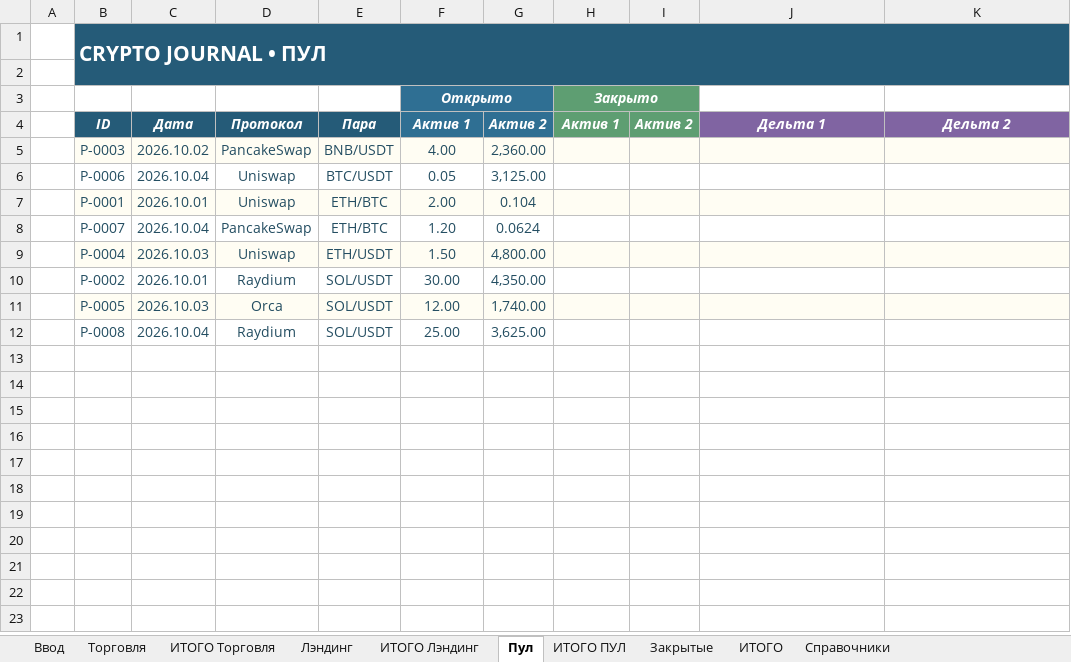
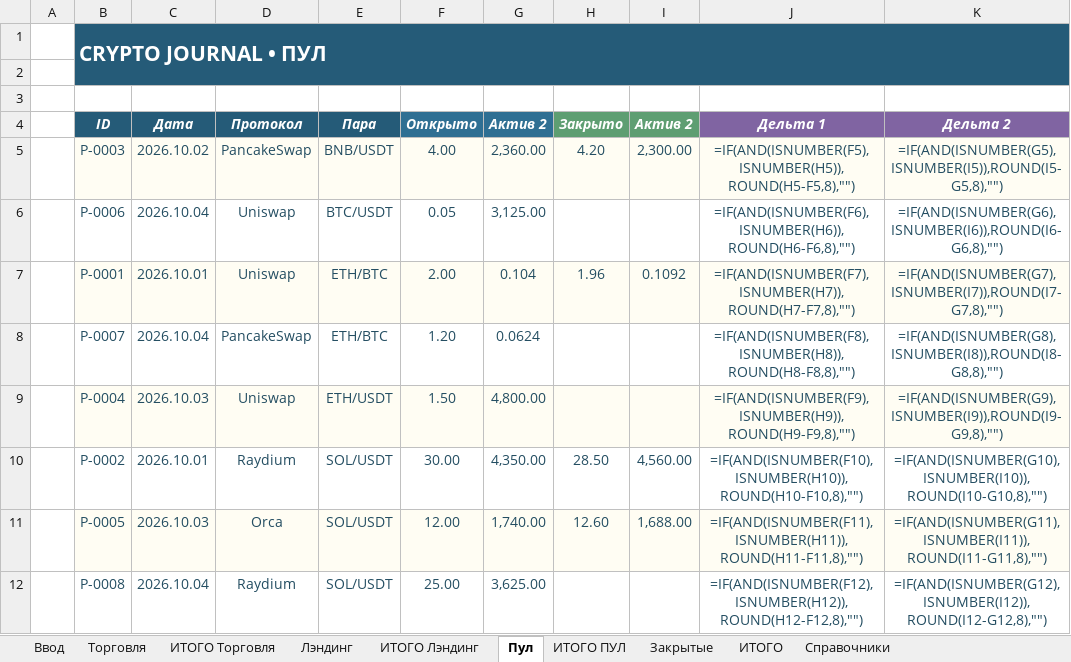
Before and after one commit to olegsh247-stack/CRYPTO-JOURNAL, an Excel workbook: CryptoJournal_Input_Prototype_v7.xlsx, sheet Пул, drawn as a sheet; values as stored, in another font and other column widths than the file's, no borders; formulas without a stored value are shown as written; the diff names each change by its address in the sheet, - before the commit and + after, or states it on an @@ line.

```diff
--- a/CryptoJournal_Input_Prototype_v7.xlsx (sheet Пул)
+++ b/CryptoJournal_Input_Prototype_v7.xlsx (sheet Пул)
-row 3:  |  |  |  |  | Открыто |  | Закрыто
+row 3: (empty)
-F3 fill: #2F6F93
+F3 fill: none
-F3:G3 merged
-H3 fill: #5E9E72
+H3 fill: none
-H3:I3 merged
-F4: Актив 1
+F4: Открыто
-H4: Актив 1
+H4: Закрыто
-H5 (Закрыто): (empty)
+H5 (Закрыто): 4.20
-I5 (Актив 2): (empty)
+I5 (Актив 2): 2,300.00
-J5 (Дельта 1): (empty)
+J5 (Дельта 1): =IF(AND(ISNUMBER(F5),ISNUMBER(H5)),ROUND(H5-F5,8),"")
-K5 (Дельта 2): (empty)
+K5 (Дельта 2): =IF(AND(ISNUMBER(G5),ISNUMBER(I5)),ROUND(I5-G5,8),"")
-J6 (Дельта 1): (empty)
+J6 (Дельта 1): =IF(AND(ISNUMBER(F6),ISNUMBER(H6)),ROUND(H6-F6,8),"")
-K6 (Дельта 2): (empty)
+K6 (Дельта 2): =IF(AND(ISNUMBER(G6),ISNUMBER(I6)),ROUND(I6-G6,8),"")
-H7 (Закрыто): (empty)
+H7 (Закрыто): 1.96
-I7 (Актив 2): (empty)
+I7 (Актив 2): 0.1092
-J7 (Дельта 1): (empty)
+J7 (Дельта 1): =IF(AND(ISNUMBER(F7),ISNUMBER(H7)),ROUND(H7-F7,8),"")
-K7 (Дельта 2): (empty)
+K7 (Дельта 2): =IF(AND(ISNUMBER(G7),ISNUMBER(I7)),ROUND(I7-G7,8),"")
-J8 (Дельта 1): (empty)
+J8 (Дельта 1): =IF(AND(ISNUMBER(F8),ISNUMBER(H8)),ROUND(H8-F8,8),"")
-K8 (Дельта 2): (empty)
+K8 (Дельта 2): =IF(AND(ISNUMBER(G8),ISNUMBER(I8)),ROUND(I8-G8,8),"")
-J9 (Дельта 1): (empty)
+J9 (Дельта 1): =IF(AND(ISNUMBER(F9),ISNUMBER(H9)),ROUND(H9-F9,8),"")
-K9 (Дельта 2): (empty)
+K9 (Дельта 2): =IF(AND(ISNUMBER(G9),ISNUMBER(I9)),ROUND(I9-G9,8),"")
-H10 (Закрыто): (empty)
+H10 (Закрыто): 28.50
-I10 (Актив 2): (empty)
+I10 (Актив 2): 4,560.00
-J10 (Дельта 1): (empty)
+J10 (Дельта 1): =IF(AND(ISNUMBER(F10),ISNUMBER(H10)),ROUND(H10-F10,8),"")
-K10 (Дельта 2): (empty)
+K10 (Дельта 2): =IF(AND(ISNUMBER(G10),ISNUMBER(I10)),ROUND(I10-G10,8),"")
-H11 (Закрыто): (empty)
+H11 (Закрыто): 12.60
-I11 (Актив 2): (empty)
+I11 (Актив 2): 1,688.00
-J11 (Дельта 1): (empty)
+J11 (Дельта 1): =IF(AND(ISNUMBER(F11),ISNUMBER(H11)),ROUND(H11-F11,8),"")
-K11 (Дельта 2): (empty)
+K11 (Дельта 2): =IF(AND(ISNUMBER(G11),ISNUMBER(I11)),ROUND(I11-G11,8),"")
-J12 (Дельта 1): (empty)
+J12 (Дельта 1): =IF(AND(ISNUMBER(F12),ISNUMBER(H12)),ROUND(H12-F12,8),"")
-K12 (Дельта 2): (empty)
+K12 (Дельта 2): =IF(AND(ISNUMBER(G12),ISNUMBER(I12)),ROUND(I12-G12,8),"")
```
Also changed, not shown: sheet ИТОГО ПУЛ, sheet Закрытые, sheet ИТОГО Лэндинг, sheet ИТОГО Торговля, 10 other files.
